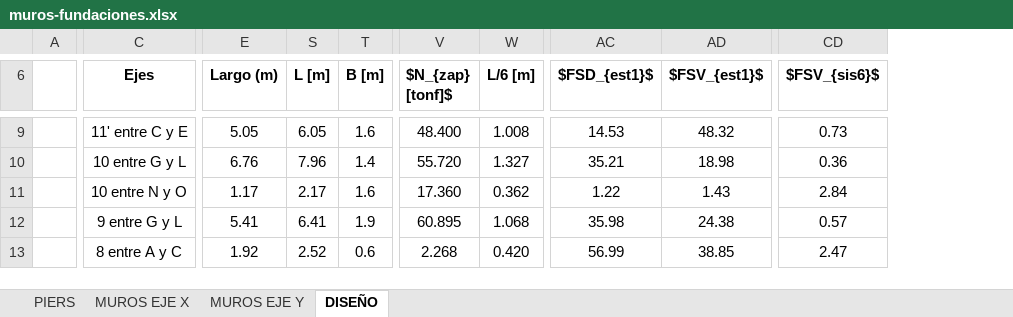
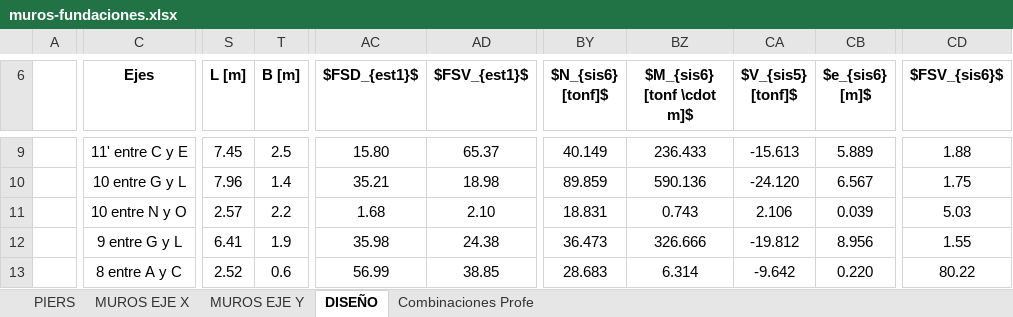
Before and after one commit to ppizarror/proyecto-CI5206, an Excel workbook: Tarea 07/muros-fundaciones.xlsx, sheet DISEÑO, drawn as a sheet; only a part is shown, gaps mark what is left out; values as stored, in another font and other column widths than the file's, no borders; conditional formats not drawn; removed rows and columns are numbered as before the commit, all else as after; the diff covers the shown part only; the diff names each change by its address in the sheet, - before the commit and + after, or states it on an @@ line.

```diff
--- a/Tarea 07/muros-fundaciones.xlsx (sheet DISEÑO)
+++ b/Tarea 07/muros-fundaciones.xlsx (sheet DISEÑO)
+sheet tab: Combinaciones Profe
@@ column E (Largo (m)) hidden, rows 9-13: 5.05 | 6.76 | 1.17 | 5.41 | 1.92 @@
@@ column V ($N_{zap} [tonf]$) hidden, rows 9-13: 48.400 | 55.720 | 17.360 | 60.895 | 2.268 @@
@@ column W (L/6 [m]) hidden, rows 9-13: 1.008 | 1.327 | 0.362 | 1.068 | 0.420 @@
@@ column BY ($N_{sis6} [tonf]$) unhidden, rows 9-13: 40.149 | 89.859 | 18.831 | 36.473 | 28.683 @@
@@ column BZ ($M_{sis6} [tonf \cdot m]$) unhidden, rows 9-13: 236.433 | 590.136 | 0.743 | 326.666 | 6.314 @@
@@ column CA ($V_{sis5} [tonf]$) unhidden, rows 9-13: -15.613 | -24.120 | 2.106 | -19.812 | -9.642 @@
@@ column CB ($e_{sis6} [m]$) unhidden, rows 9-13: 5.889 | 6.567 | 0.039 | 8.956 | 0.220 @@
-S9 (L [m]): 6.05
+S9 (L [m]): 7.45
-T9 (B [m]): 1.6
+T9 (B [m]): 2.5
-AC9 ($FSD_{est1}$): 14.53
+AC9 ($FSD_{est1}$): 15.80
-AD9 ($FSV_{est1}$): 48.32
+AD9 ($FSV_{est1}$): 65.37
-CD9 ($FSV_{sis6}$): 0.73
+CD9 ($FSV_{sis6}$): 1.88
-CD10 ($FSV_{sis6}$): 0.36
+CD10 ($FSV_{sis6}$): 1.75
-S11 (L [m]): 2.17
+S11 (L [m]): 2.57
-T11 (B [m]): 1.6
+T11 (B [m]): 2.2
-AC11 ($FSD_{est1}$): 1.22
+AC11 ($FSD_{est1}$): 1.68
-AD11 ($FSV_{est1}$): 1.43
+AD11 ($FSV_{est1}$): 2.10
-CD11 ($FSV_{sis6}$): 2.84
+CD11 ($FSV_{sis6}$): 5.03
-CD12 ($FSV_{sis6}$): 0.57
+CD12 ($FSV_{sis6}$): 1.55
-CD13 ($FSV_{sis6}$): 2.47
+CD13 ($FSV_{sis6}$): 80.22
```
Also changed, not shown: 1 added row, 1 removed row and 114 edited cells elsewhere in this sheet, hidden cells.
